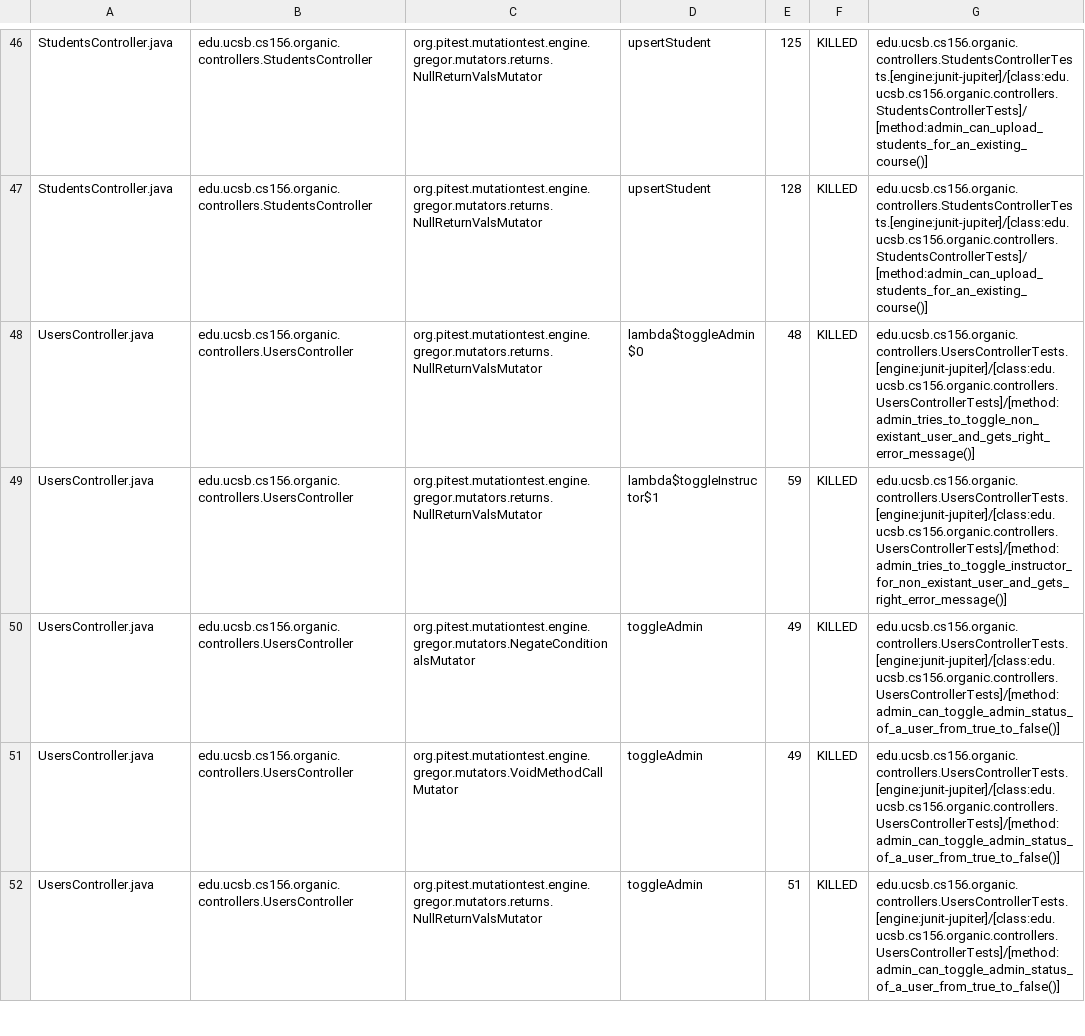
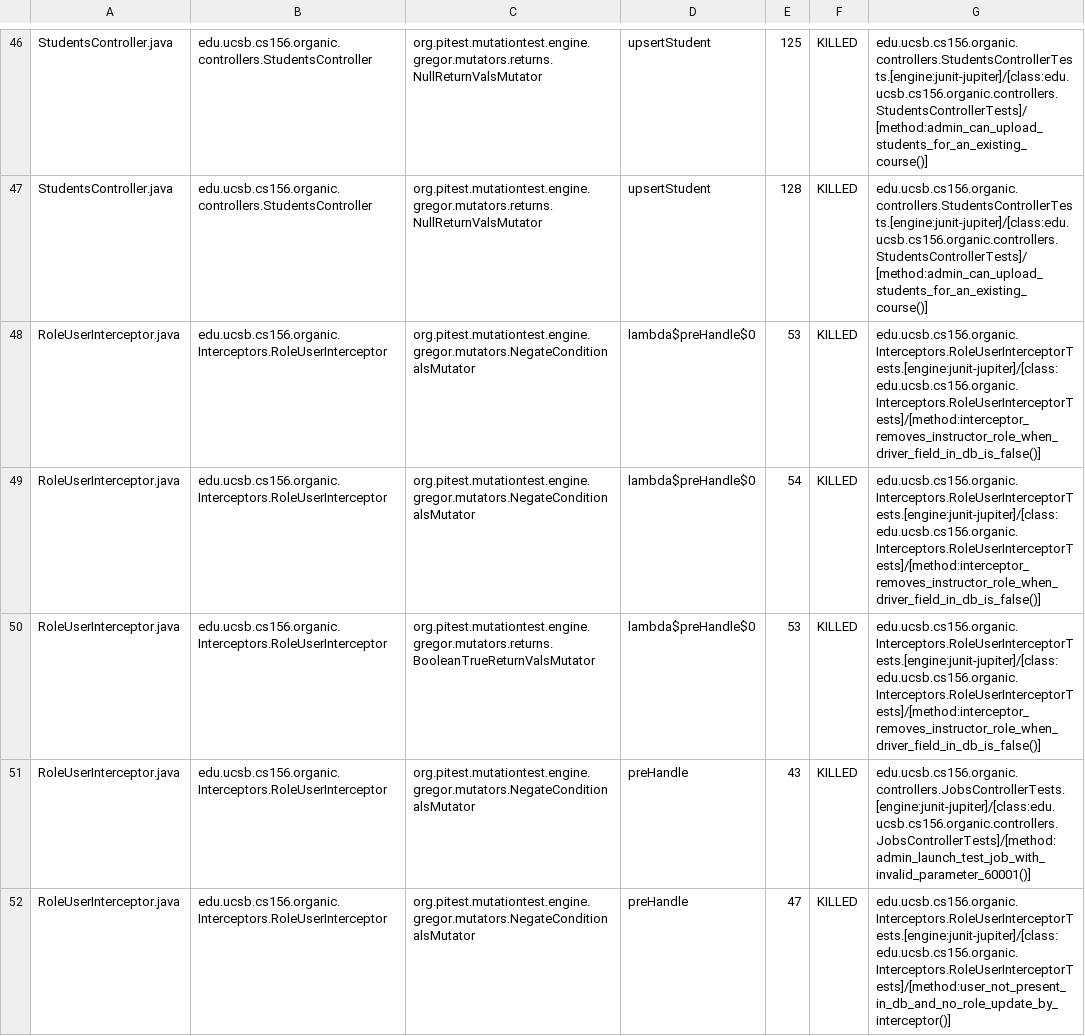
Before and after one commit to ucsb-cs156-f23/proj-organic-f23-6pm-3, a CSV file: prs/33/pitest/mutations.csv, drawn as a sheet; only a part is shown, gaps mark what is left out; the shorter side is filled out with more unchanged rows; the diff covers the shown part only; the diff names each change by its address in the sheet, - before the commit and + after, or states it on an @@ line.

Commit message:
Deploying to gh-pages from @ ucsb-cs156-f23/proj-organic-f23-6pm-3@2fc9cfab2a2fea964c9874e2e7ac9d43c73c3ba4 🚀

```diff
--- a/prs/33/pitest/mutations.csv
+++ b/prs/33/pitest/mutations.csv
+row 48: RoleUserInterceptor.java | edu.ucsb.cs156.organic.Interceptors.RoleUserInterceptor | org.pitest.mutationtest.engine.gregor.mutators.NegateConditionalsMutator | lambda$preHandle$0 | 53 | KILLED | edu.ucsb.cs156.organic.Interceptors.RoleUserInterceptorTests.[engine:junit-jupiter]/[class:edu.ucsb.cs156.organic.Interceptors.RoleUserInterceptorTests]/[method:interceptor_removes_instructor_role_when_driver_field_in_db_is_false()]
+row 49: RoleUserInterceptor.java | edu.ucsb.cs156.organic.Interceptors.RoleUserInterceptor | org.pitest.mutationtest.engine.gregor.mutators.NegateConditionalsMutator | lambda$preHandle$0 | 54 | KILLED | edu.ucsb.cs156.organic.Interceptors.RoleUserInterceptorTests.[engine:junit-jupiter]/[class:edu.ucsb.cs156.organic.Interceptors.RoleUserInterceptorTests]/[method:interceptor_removes_instructor_role_when_driver_field_in_db_is_false()]
+row 50: RoleUserInterceptor.java | edu.ucsb.cs156.organic.Interceptors.RoleUserInterceptor | org.pitest.mutationtest.engine.gregor.mutators.returns.BooleanTrueReturnValsMutator | lambda$preHandle$0 | 53 | KILLED | edu.ucsb.cs156.organic.Interceptors.RoleUserInterceptorTests.[engine:junit-jupiter]/[class:edu.ucsb.cs156.organic.Interceptors.RoleUserInterceptorTests]/[method:interceptor_removes_instructor_role_when_driver_field_in_db_is_false()]
+row 51: RoleUserInterceptor.java | edu.ucsb.cs156.organic.Interceptors.RoleUserInterceptor | org.pitest.mutationtest.engine.gregor.mutators.NegateConditionalsMutator | preHandle | 43 | KILLED | edu.ucsb.cs156.organic.controllers.JobsControllerTests.[engine:junit-jupiter]/[class:edu.ucsb.cs156.organic.controllers.JobsControllerTests]/[method:admin_launch_test_job_with_invalid_parameter_60001()]
+row 52: RoleUserInterceptor.java | edu.ucsb.cs156.organic.Interceptors.RoleUserInterceptor | org.pitest.mutationtest.engine.gregor.mutators.NegateConditionalsMutator | preHandle | 47 | KILLED | edu.ucsb.cs156.organic.Interceptors.RoleUserInterceptorTests.[engine:junit-jupiter]/[class:edu.ucsb.cs156.organic.Interceptors.RoleUserInterceptorTests]/[method:user_not_present_in_db_and_no_role_update_by_interceptor()]
```
Also changed, not shown: 5 added rows and 5 edited cells elsewhere in this file, 18 other files.
